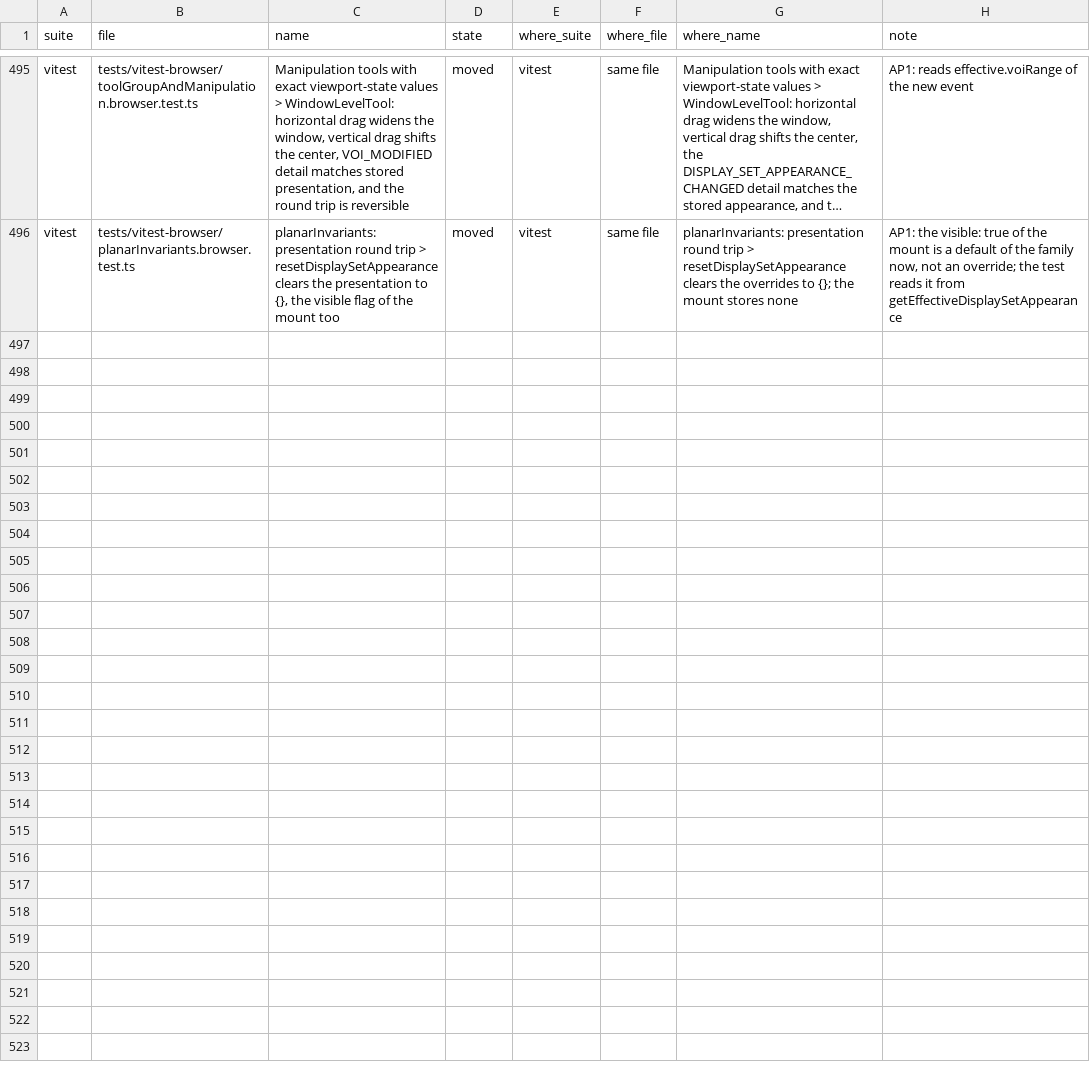
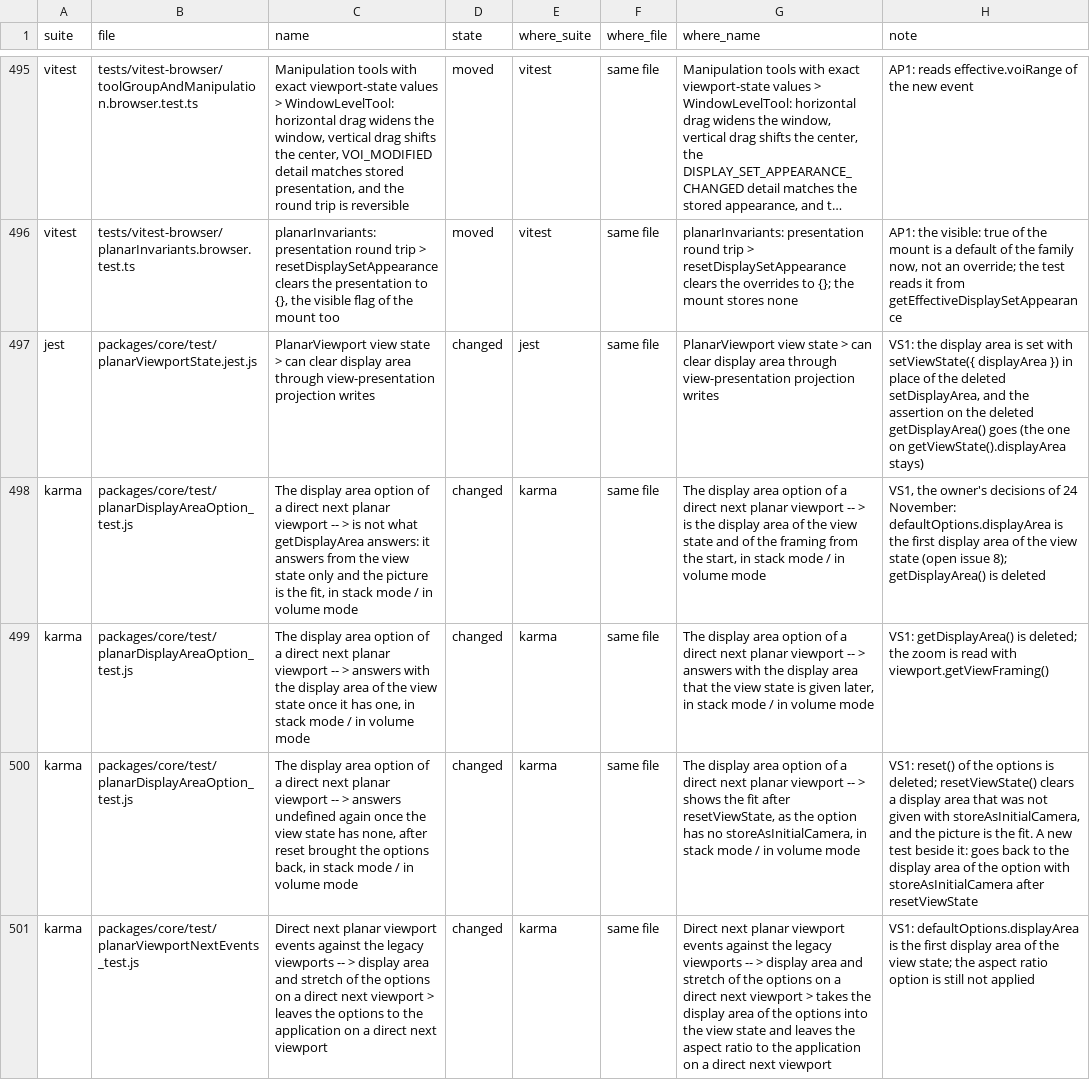
Before and after one commit to cornerstonejs/cornerstone3D, a TSV file: v6-test-parity.tsv, drawn as a sheet; only a part is shown, gaps mark what is left out; long unchanged cells end in …; the diff covers the shown part only; the diff names each change by its address in the sheet, - before the commit and + after, or states it on an @@ line.

```diff
--- a/v6-test-parity.tsv
+++ b/v6-test-parity.tsv
+row 497: jest | packages/core/test/planarViewportState.jest.js | PlanarViewport view state > can clear display area through view-presentation projection writes | changed | jest | same file | PlanarViewport view state > can clear display area through view-presentation projection writes | VS1: the display area is set with setViewState({ displayArea }) in place of the deleted setDisplayArea, and the assertion on the deleted getDisplayArea() goes (the one on getViewState().displayArea stays)
+row 498: karma | packages/core/test/planarDisplayAreaOption_test.js | The display area option of a direct next planar viewport -- > is not what getDisplayArea answers: it answers from the view state only and the picture is the fit, in stack mode / in volume mode | changed | karma | same file | The display area option of a direct next planar viewport -- > is the display area of the view state and of the framing from the start, in stack mode / in volume mode | VS1, the owner's decisions of 24 November: defaultOptions.displayArea is the first display area of the view state (open issue 8); getDisplayArea() is deleted
+row 499: karma | packages/core/test/planarDisplayAreaOption_test.js | The display area option of a direct next planar viewport -- > answers with the display area of the view state once it has one, in stack mode / in volume mode | changed | karma | same file | The display area option of a direct next planar viewport -- > answers with the display area that the view state is given later, in stack mode / in volume mode | VS1: getDisplayArea() is deleted; the zoom is read with viewport.getViewFraming()
+row 500: karma | packages/core/test/planarDisplayAreaOption_test.js | The display area option of a direct next planar viewport -- > answers undefined again once the view state has none, after reset brought the options back, in stack mode / in volume mode | changed | karma | same file | The display area option of a direct next planar viewport -- > shows the fit after resetViewState, as the option has no storeAsInitialCamera, in stack mode / in volume mode | VS1: reset() of the options is deleted; resetViewState() clears a display area that was not given with storeAsInitialCamera, and the picture is the fit. A new test beside it: goes back to the display area of the option with storeAsInitialCamera after resetViewState
+row 501: karma | packages/core/test/planarViewportNextEvents_test.js | Direct next planar viewport events against the legacy viewports -- > display area and stretch of the options on a direct next viewport > leaves the options to the application on a direct next viewport | changed | karma | same file | Direct next planar viewport events against the legacy viewports -- > display area and stretch of the options on a direct next viewport > takes the display area of the options into the view state and leaves the aspect ratio to the application on a direct next viewport | VS1: defaultOptions.displayArea is the first display area of the view state; the aspect ratio option is still not applied
```
Also changed, not shown: 4 added rows elsewhere in this file, 56 other files.
